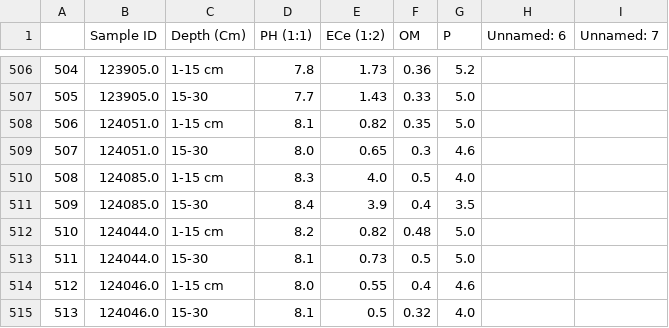
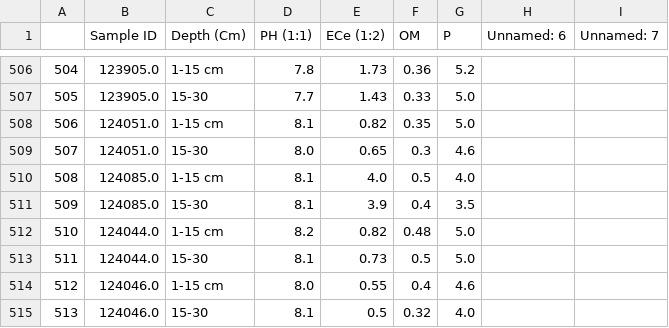
Before and after one commit to yousaf2018/Final-Year-Project-Soil-Analysis-using-machine-learning, a CSV file: Pre_processed_lab_tested_data.csv, drawn as a sheet; only a part is shown, gaps mark what is left out; the diff covers the shown part only.

```diff
--- a/Pre_processed_lab_tested_data.csv
+++ b/Pre_processed_lab_tested_data.csv
@@ -509,4 +509,4 @@
 507,124051.0,15-30,8.0,0.65,0.3,4.6,,
-508,124085.0,1-15 cm,8.3,4.0,0.5,4.0,,
-509,124085.0,15-30,8.4,3.9,0.4,3.5,,
+508,124085.0,1-15 cm,8.1,4.0,0.5,4.0,,
+509,124085.0,15-30,8.1,3.9,0.4,3.5,,
 510,124044.0,1-15 cm,8.2,0.82,0.48,5.0,,
```
Also changed, not shown: 38 edited cells elsewhere in this file, 4 other files.
